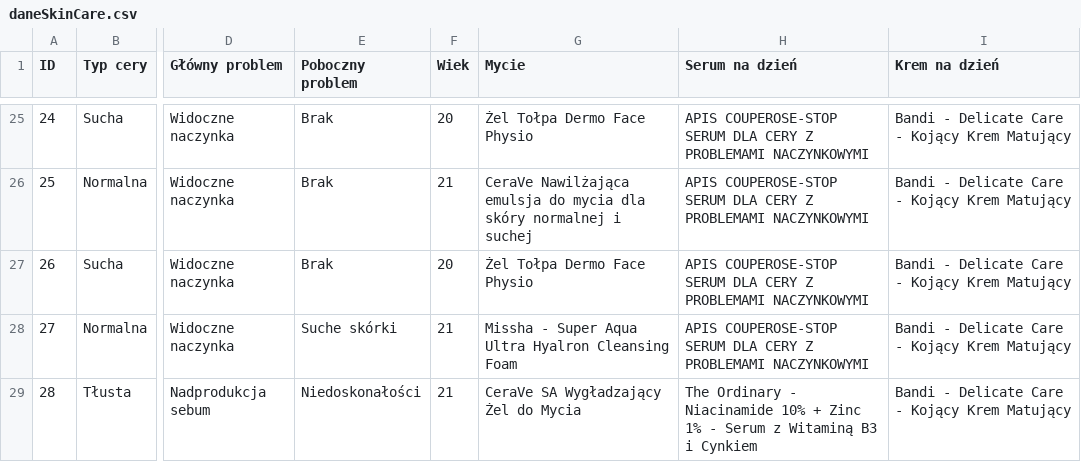
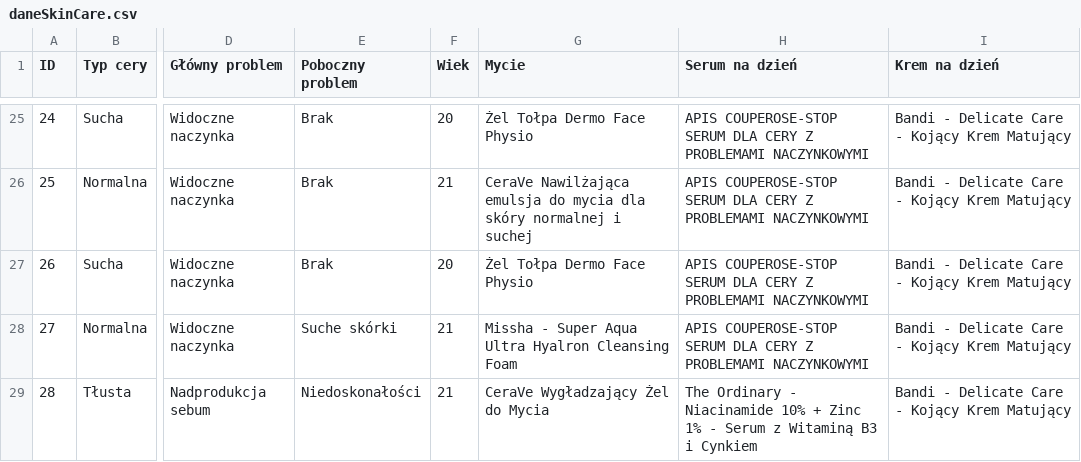
Before and after one commit to suzejka/skinCare, a CSV file: daneSkinCare.csv, drawn as a sheet; only a part is shown, gaps mark what is left out; the diff covers the shown part only; the diff names each change by its address in the sheet, - before the commit and + after, or states it on an @@ line.

Commit message:
CeraVe SA fix

```diff
--- a/daneSkinCare.csv
+++ b/daneSkinCare.csv
-G29 (Mycie): CeraVe SA Wygładzający Żel do Mycia
+G29 (Mycie): CeraVe Wygładzający Żel do Mycia
```
Also changed, not shown: 6 edited cells elsewhere in this file, 1 other file.
